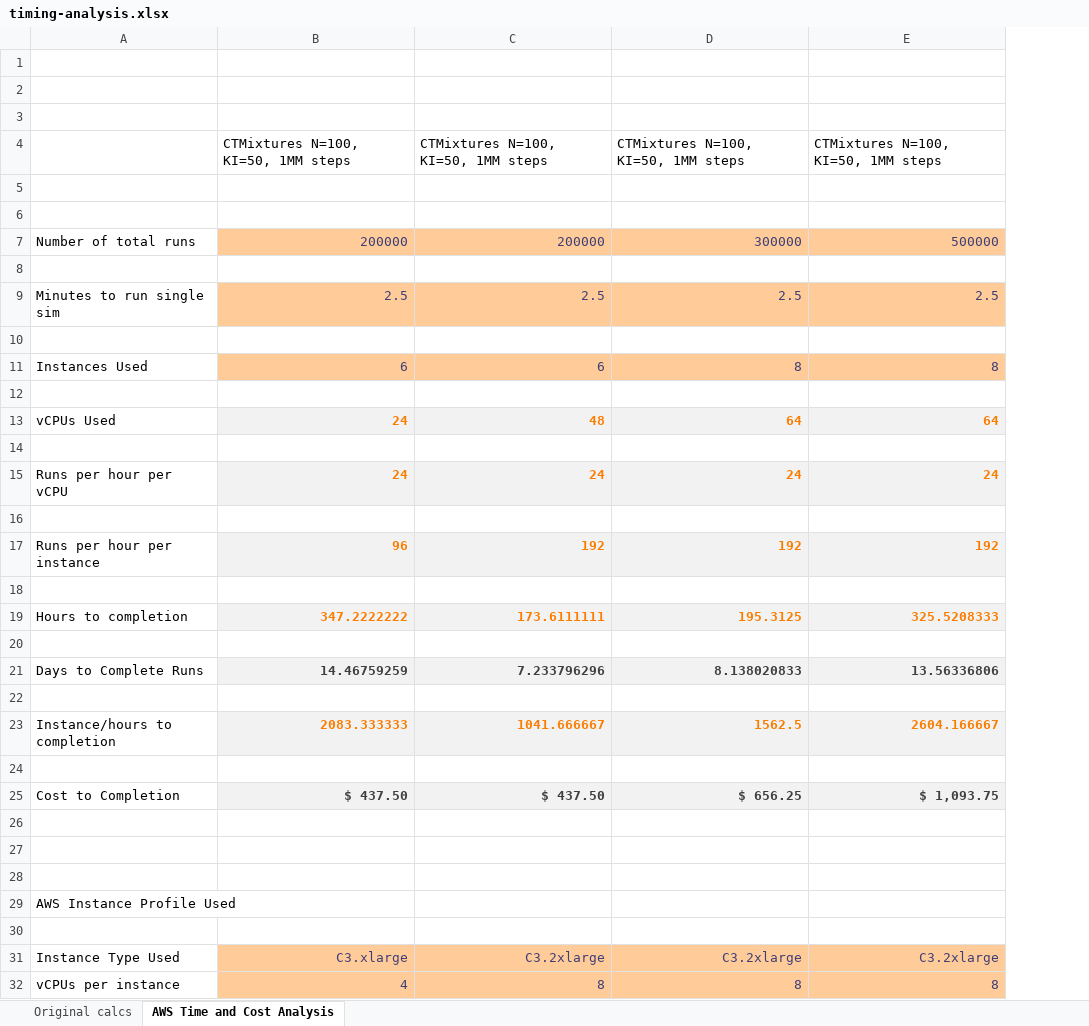
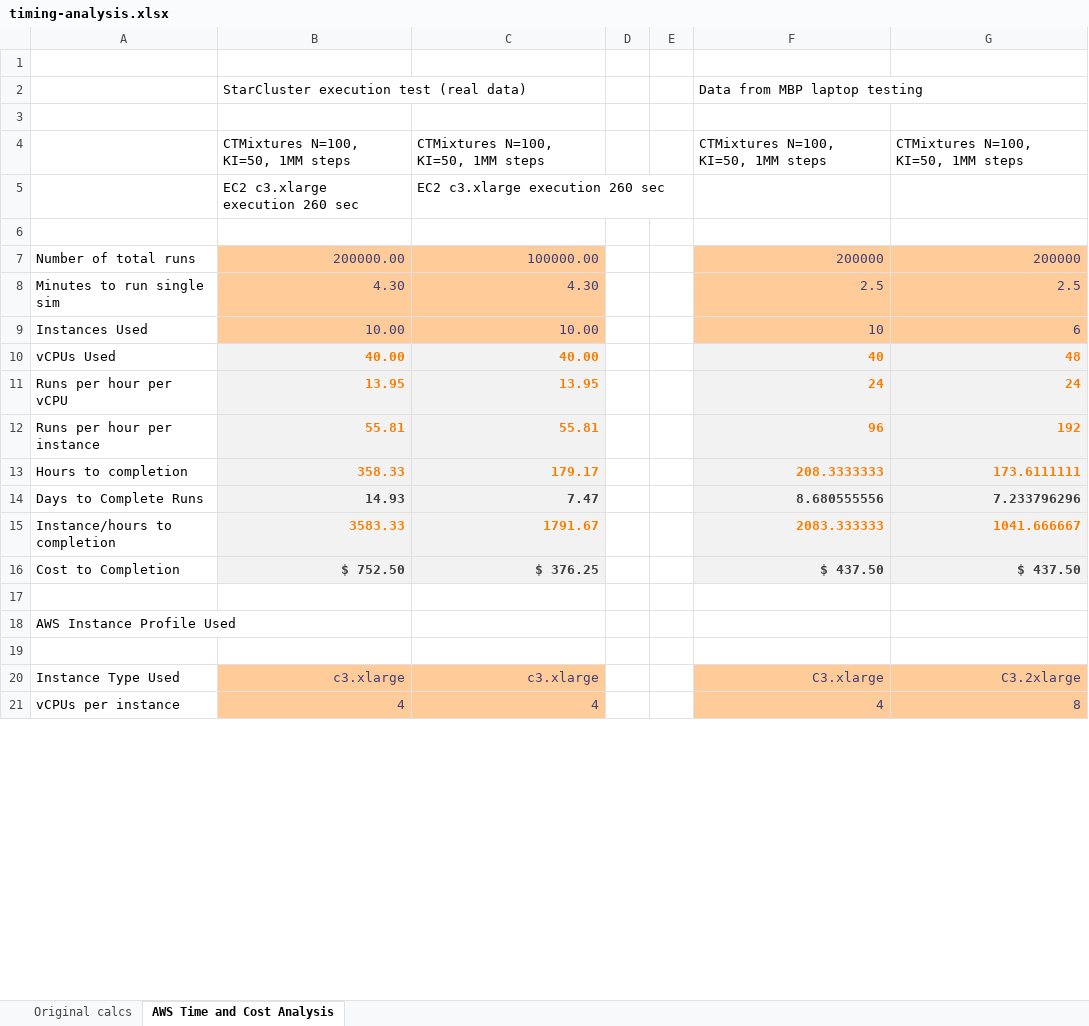
Before and after one commit to mmadsen/experiment-ctmixtures, an Excel workbook: explorations/timing-analysis.xlsx, sheet AWS Time and Cost Analysis, drawn as a sheet; only a part is shown; values as stored, in another font and other column widths than the file's, no borders; removed rows and columns are numbered as before the commit, all else as after; the diff names each change by its address in the sheet, - before the commit and + after, or states it on an @@ line.

Commit message:
Clustertest experiment, and final release 2.2 of ctmixtures, for all of the experiments.  Timing analysis to understand costs of the experiments

```diff
--- a/explorations/timing-analysis.xlsx (sheet AWS Time and Cost Analysis)
+++ b/explorations/timing-analysis.xlsx (sheet AWS Time and Cost Analysis)
+column B, rows 2-21: StarCluster execution test (real data) |  | CTMixtures N=100, KI=50, 1MM steps | EC2 c3.xlarge execution 260 sec |  | 200000.00 | 4.30 | 10.00 | 40.00 | 13.95 | 55.81 | 358.33 | 14.93 | 3583.33 | $ 752.50 |  |  |  | c3.xlarge | 4
+column C, rows 4-21: CTMixtures N=100, KI=50, 1MM steps | EC2 c3.xlarge execution 260 sec |  | 100000.00 | 4.30 | 10.00 | 40.00 | 13.95 | 55.81 | 179.17 | 7.47 | 1791.67 | $ 376.25 |  |  |  | c3.xlarge | 4
+column D, empty
+column E, empty
-column D, rows 4-7: CTMixtures N=100, KI=50, 1MM steps |  |  | 300000; row 9: 2.5; row 11: 8; row 13: 64; row 15: 24; row 17: 192; row 19: 195.3125; row 21: 8.138020833; row 23: 1562.5; row 25: $ 656.25; rows 31-32: C3.2xlarge | 8
-column E, rows 4-7: CTMixtures N=100, KI=50, 1MM steps |  |  | 500000; row 9: 2.5; row 11: 8; row 13: 64; row 15: 24; row 17: 192; row 19: 325.5208333; row 21: 13.56336806; row 23: 2604.166667; row 25: $ 1,093.75; rows 31-32: C3.2xlarge | 8
-row 2: (empty)
+row 2:  | StarCluster execution test (real data) |  |  |  | Data from MBP laptop testing
-row 5: (empty)
+row 5:  | EC2 c3.xlarge execution 260 sec | EC2 c3.xlarge execution 260 sec
-row 8: (empty)
-row 10: (empty)
-F9: 6
+F9: 10
-row 12: (empty)
-F10: 24
+F10: 40
-row 14: (empty)
-row 16: (empty)
-row 18: (empty)
-F13: 347.2222222
+F13: 208.3333333
-row 20: (empty)
-F14: 14.46759259
+F14: 8.680555556
-row 22: (empty)
-row 24: (empty)
-row 26: (empty)
-row 27: (empty)
```
Also changed, not shown: formulas that keep their value, 7 other files.
